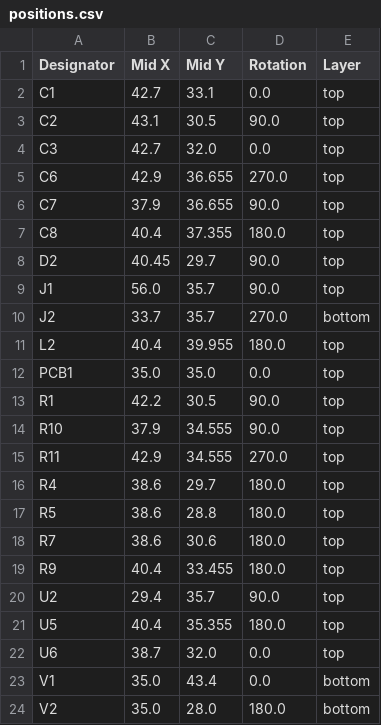
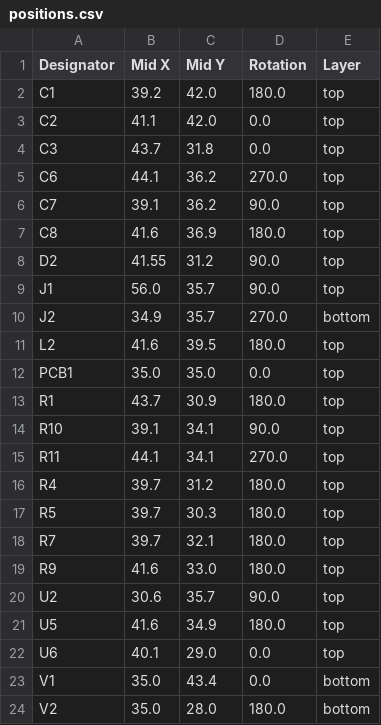
Before and after one commit to revk/ESP32-Generic, a CSV file: PCB/USBA/production/positions.csv, drawn as a sheet.

```diff
--- a/PCB/USBA/production/positions.csv
+++ b/PCB/USBA/production/positions.csv
@@ -1,23 +1,23 @@
 Designator,Mid X,Mid Y,Rotation,Layer
-C1,42.7,33.1,0.0,top
-C2,43.1,30.5,90.0,top
-C3,42.7,32.0,0.0,top
-C6,42.9,36.655,270.0,top
-C7,37.9,36.655,90.0,top
-C8,40.4,37.355,180.0,top
-D2,40.45,29.7,90.0,top
+C1,39.2,42.0,180.0,top
+C2,41.1,42.0,0.0,top
+C3,43.7,31.8,0.0,top
+C6,44.1,36.2,270.0,top
+C7,39.1,36.2,90.0,top
+C8,41.6,36.9,180.0,top
+D2,41.55,31.2,90.0,top
 J1,56.0,35.7,90.0,top
-J2,33.7,35.7,270.0,bottom
-L2,40.4,39.955,180.0,top
+J2,34.9,35.7,270.0,bottom
+L2,41.6,39.5,180.0,top
 PCB1,35.0,35.0,0.0,top
-R1,42.2,30.5,90.0,top
-R10,37.9,34.555,90.0,top
-R11,42.9,34.555,270.0,top
-R4,38.6,29.7,180.0,top
-R5,38.6,28.8,180.0,top
-R7,38.6,30.6,180.0,top
-R9,40.4,33.455,180.0,top
-U2,29.4,35.7,90.0,top
-U5,40.4,35.355,180.0,top
-U6,38.7,32.0,0.0,top
+R1,43.7,30.9,180.0,top
+R10,39.1,34.1,90.0,top
+R11,44.1,34.1,270.0,top
+R4,39.7,31.2,180.0,top
+R5,39.7,30.3,180.0,top
+R7,39.7,32.1,180.0,top
+R9,41.6,33.0,180.0,top
+U2,30.6,35.7,90.0,top
+U5,41.6,34.9,180.0,top
+U6,40.1,29.0,0.0,top
 V1,35.0,43.4,0.0,bottom
```
Also changed, not shown: 5 other files.
